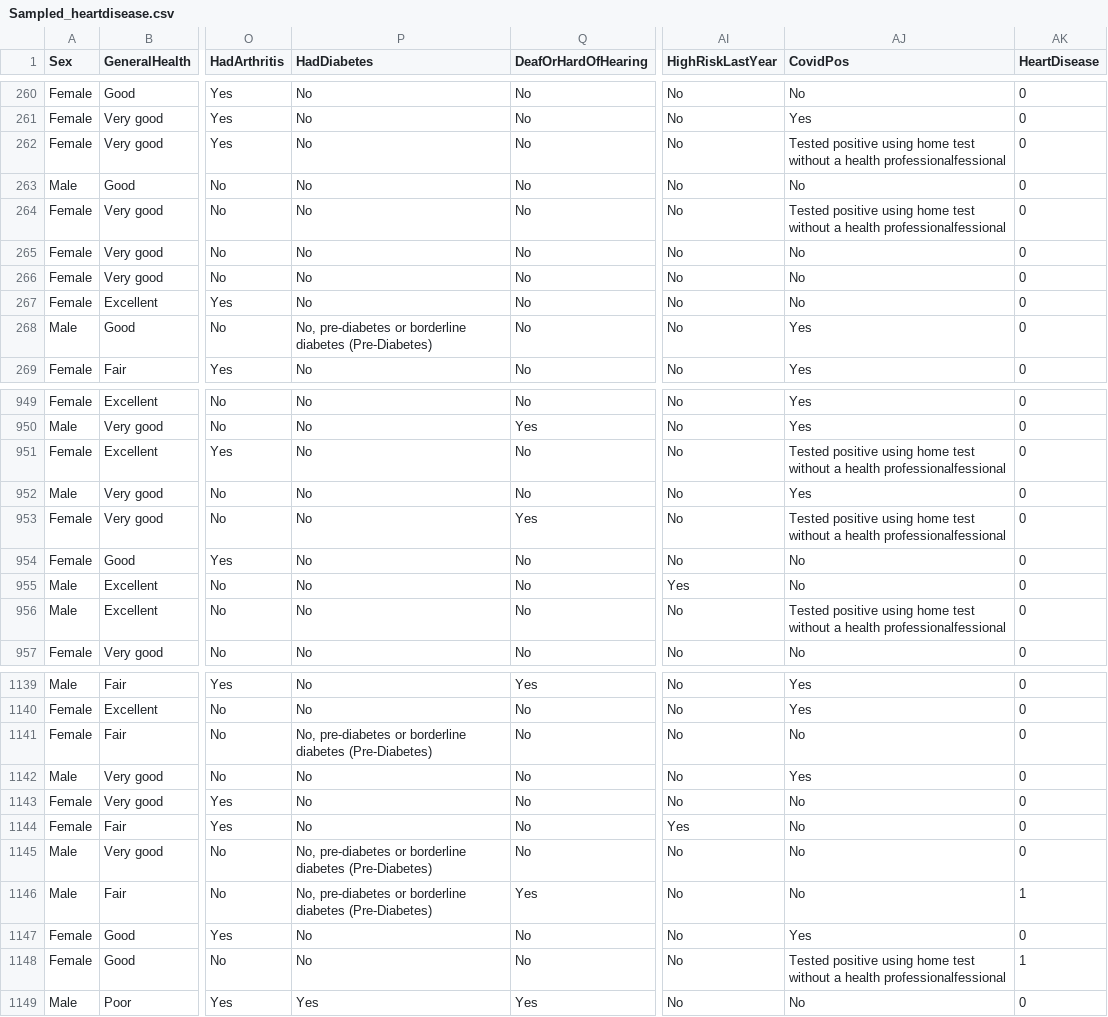
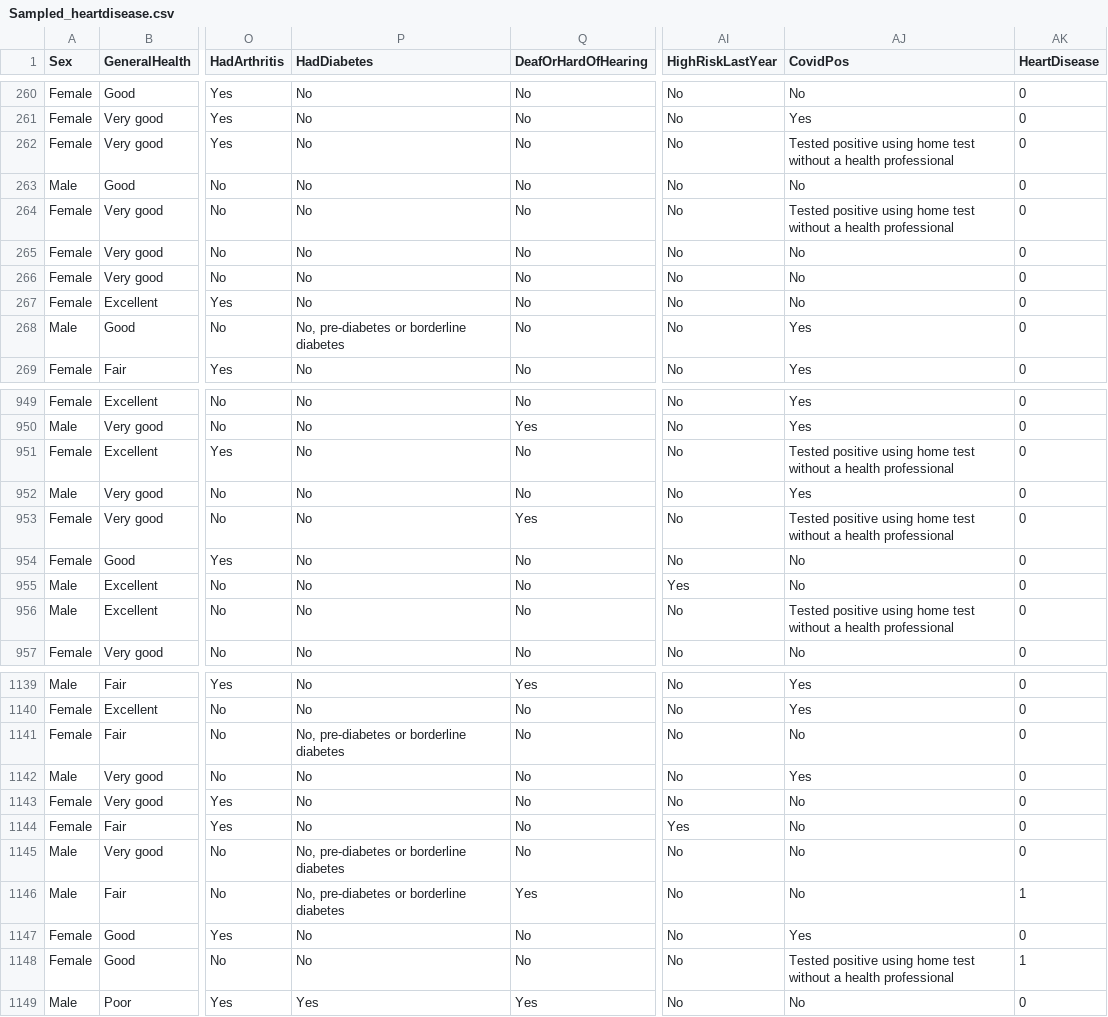
Before and after one commit to hoybrett99/HeartDiseasePrediction, a CSV file: Sampled_heartdisease.csv, drawn as a sheet; only a part is shown, gaps mark what is left out; the diff covers the shown part only; the diff names each change by its address in the sheet, - before the commit and + after, or states it on an @@ line.

Commit message:
Updated values

```diff
--- a/Sampled_heartdisease.csv
+++ b/Sampled_heartdisease.csv
-AJ262 (CovidPos): …a health professionalfessional
+AJ262 (CovidPos): …a health professional
-AJ264 (CovidPos): …a health professionalfessional
+AJ264 (CovidPos): …a health professional
-P268 (HadDiabetes): …borderline diabetes (Pre-Diabetes)
+P268 (HadDiabetes): …borderline diabetes
-AJ951 (CovidPos): …a health professionalfessional
+AJ951 (CovidPos): …a health professional
-AJ953 (CovidPos): …a health professionalfessional
+AJ953 (CovidPos): …a health professional
-AJ956 (CovidPos): …a health professionalfessional
+AJ956 (CovidPos): …a health professional
-P1141 (HadDiabetes): …borderline diabetes (Pre-Diabetes)
+P1141 (HadDiabetes): …borderline diabetes
-P1145:P1146 (HadDiabetes): …borderline diabetes (Pre-Diabetes)
+P1145:P1146 (HadDiabetes): …borderline diabetes
-AJ1148 (CovidPos): …a health professionalfessional
+AJ1148 (CovidPos): …a health professional
```
Also changed, not shown: 70 edited cells elsewhere in this file.
